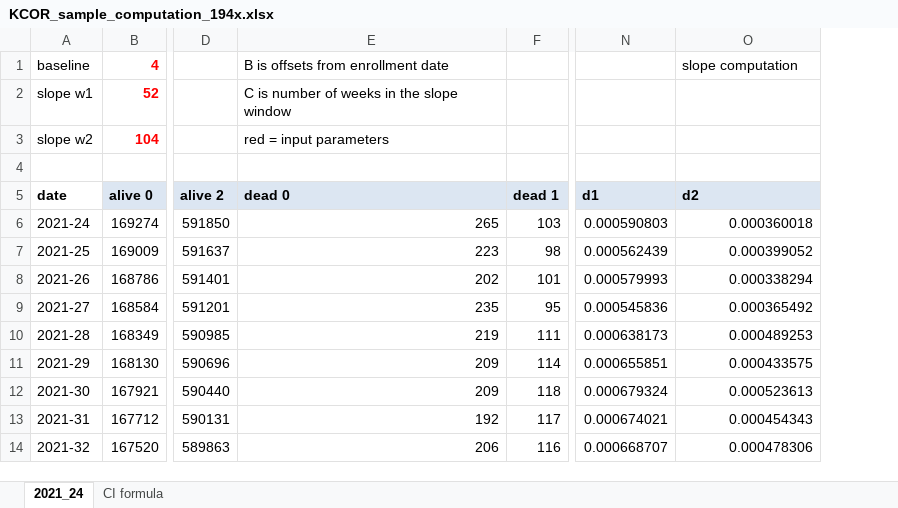
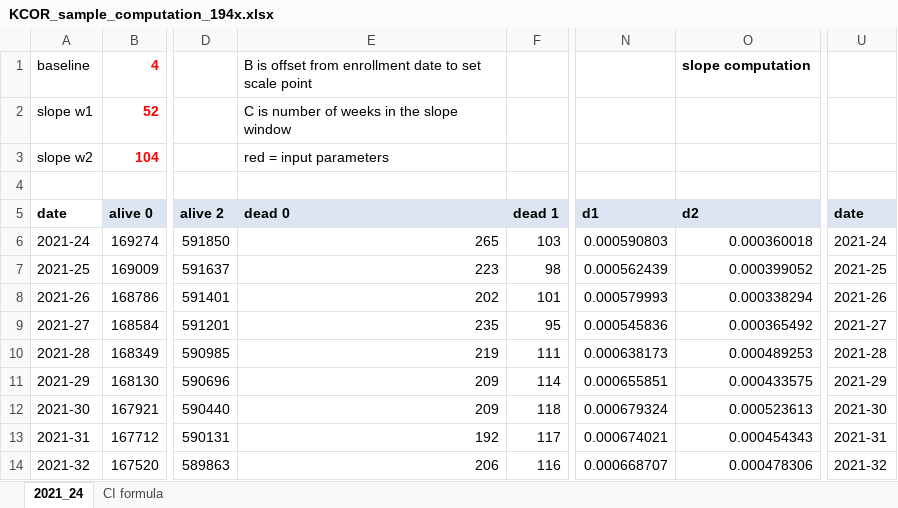
Before and after one commit to skirsch/KCOR, an Excel workbook: example/KCOR_sample_computation_194x.xlsx, sheet 2021_24, drawn as a sheet; only a part is shown, gaps mark what is left out; values as stored, in another font and other column widths than the file's, no borders; charts and pictures not drawn; the diff names each change by its address in the sheet, - before the commit and + after, or states it on an @@ line.

```diff
--- a/example/KCOR_sample_computation_194x.xlsx (sheet 2021_24)
+++ b/example/KCOR_sample_computation_194x.xlsx (sheet 2021_24)
+column U, rows 5-14: date | 2021-24 | 2021-25 | 2021-26 | 2021-27 | 2021-28 | 2021-29 | 2021-30 | 2021-31 | 2021-32
-E1: B is offsets from enrollment date
+E1: B is offset from enrollment date to set scale point
-O1 bold: off
+O1 bold: on
```
Also changed, not shown: formulas that keep their value, charts or pictures, 1 other file.
